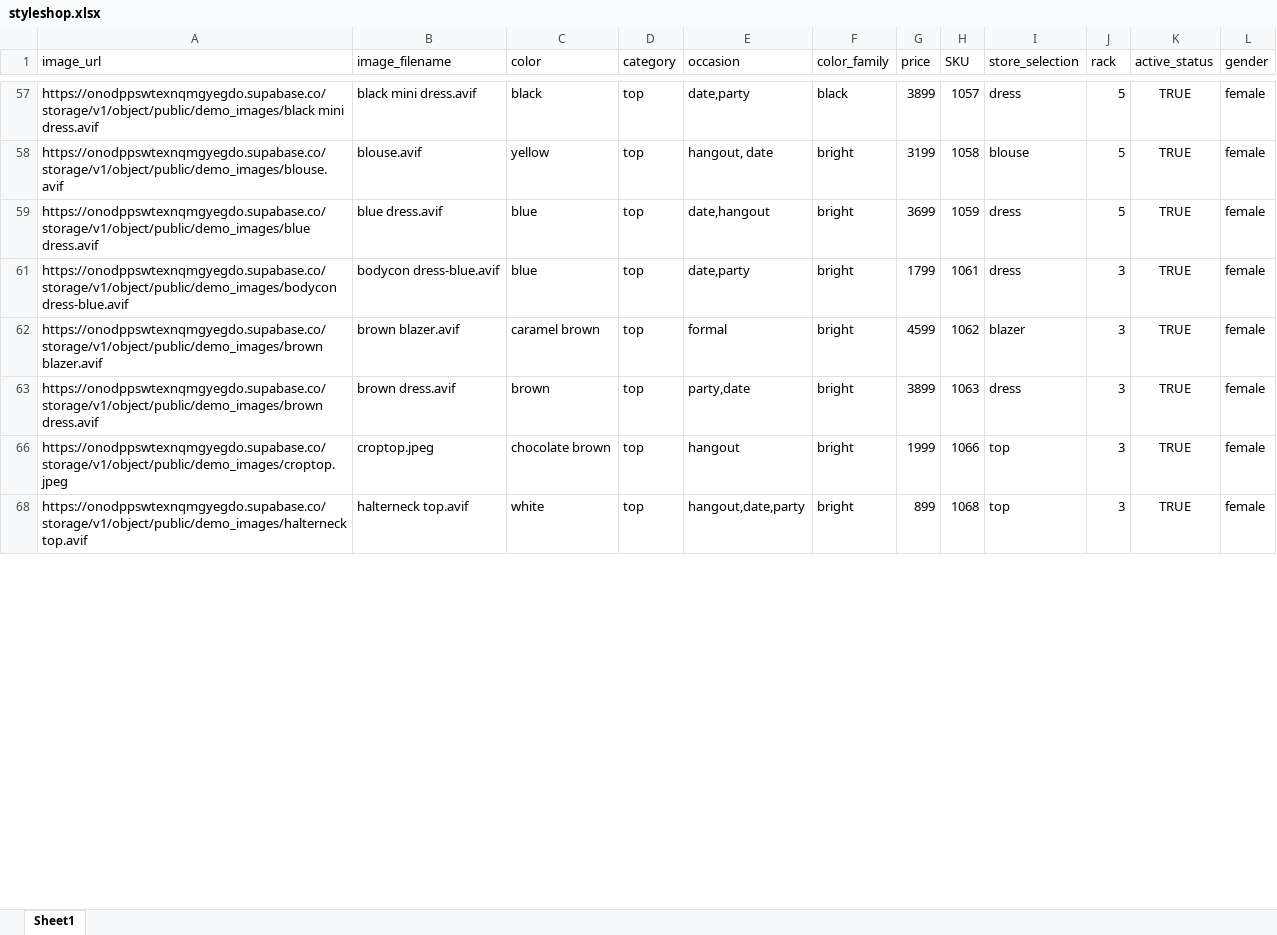
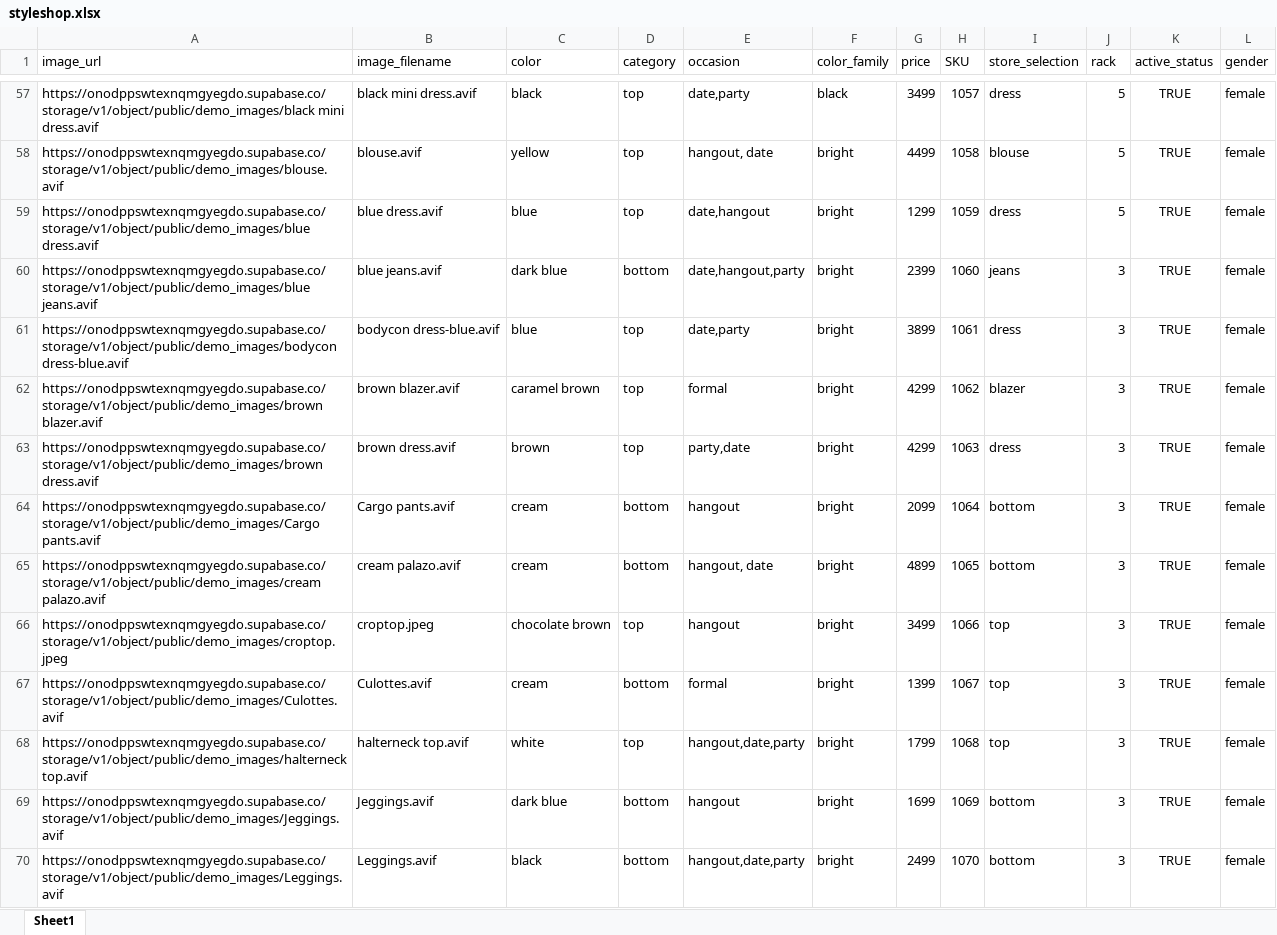
Before and after one commit to aryannn15/styleshop_backend, an Excel workbook: styleshop.xlsx, sheet Sheet1, drawn as a sheet; only a part is shown, gaps mark what is left out; values as stored, in another font and other column widths than the file's, no borders; the diff covers the shown part only; the diff names each change by its address in the sheet, - before the commit and + after, or states it on an @@ line.

```diff
--- a/styleshop.xlsx (sheet Sheet1)
+++ b/styleshop.xlsx (sheet Sheet1)
-G57 (price): 3899
+G57 (price): 3499
-G58 (price): 3199
+G58 (price): 4499
-G59 (price): 3699
+G59 (price): 1299
+row 60: https://onodppswtexnqmgyegdo.supabase.co/storage/v1/object/public/demo_images/blue jeans.avif | blue jeans.avif | dark blue | bottom | date,hangout,party | bright | 2399 | 1060 | jeans | 3 | TRUE | female
-G61 (price): 1799
+G61 (price): 3899
-G62 (price): 4599
+G62 (price): 4299
-G63 (price): 3899
+G63 (price): 4299
+row 64: https://onodppswtexnqmgyegdo.supabase.co/storage/v1/object/public/demo_images/Cargo pants.avif | Cargo pants.avif | cream | bottom | hangout | bright | 2099 | 1064 | bottom | 3 | TRUE | female
+row 65: https://onodppswtexnqmgyegdo.supabase.co/storage/v1/object/public/demo_images/cream palazo.avif | cream palazo.avif | cream | bottom | hangout, date | bright | 4899 | 1065 | bottom | 3 | TRUE | female
-G66 (price): 1999
+G66 (price): 3499
+row 67: https://onodppswtexnqmgyegdo.supabase.co/storage/v1/object/public/demo_images/Culottes.avif | Culottes.avif | cream | bottom | formal | bright | 1399 | 1067 | top | 3 | TRUE | female
-G68 (price): 899
+G68 (price): 1799
+row 69: https://onodppswtexnqmgyegdo.supabase.co/storage/v1/object/public/demo_images/Jeggings.avif | Jeggings.avif | dark blue | bottom | hangout | bright | 1699 | 1069 | bottom | 3 | TRUE | female
+row 70: https://onodppswtexnqmgyegdo.supabase.co/storage/v1/object/public/demo_images/Leggings.avif | Leggings.avif | black | bottom | hangout,date,party | bright | 2499 | 1070 | bottom | 3 | TRUE | female
```
Also changed, not shown: 17 added rows, 1 hidden or unhidden row and 49 edited cells elsewhere in this sheet, hidden cells.
